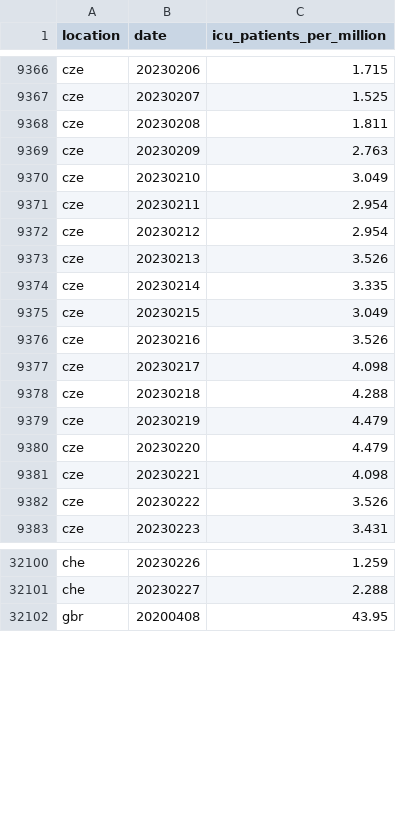
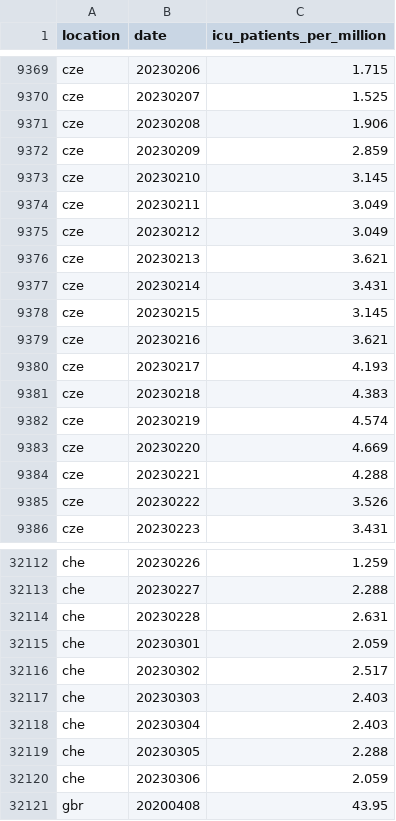
Before and after one commit to open-numbers/ddf--owid--covid_19, a CSV file: ddf--datapoints--icu_patients_per_million--by--location--date.csv, drawn as a sheet; only a part is shown, gaps mark what is left out; the diff covers the shown part only.

```diff
--- a/ddf--datapoints--icu_patients_per_million--by--location--date.csv
+++ b/ddf--datapoints--icu_patients_per_million--by--location--date.csv
@@ -9367,16 +9370,16 @@ cze,20230206,1.715
 cze,20230207,1.525
-cze,20230208,1.811
-cze,20230209,2.763
-cze,20230210,3.049
-cze,20230211,2.954
-cze,20230212,2.954
-cze,20230213,3.526
-cze,20230214,3.335
-cze,20230215,3.049
-cze,20230216,3.526
-cze,20230217,4.098
-cze,20230218,4.288
-cze,20230219,4.479
-cze,20230220,4.479
-cze,20230221,4.098
+cze,20230208,1.906
+cze,20230209,2.859
+cze,20230210,3.145
+cze,20230211,3.049
+cze,20230212,3.049
+cze,20230213,3.621
+cze,20230214,3.431
+cze,20230215,3.145
+cze,20230216,3.621
+cze,20230217,4.193
+cze,20230218,4.383
+cze,20230219,4.574
+cze,20230220,4.669
+cze,20230221,4.288
 cze,20230222,3.526
@@ -32101,2 +32113,9 @@ che,20230226,1.259
 che,20230227,2.288
+che,20230228,2.631
+che,20230301,2.059
+che,20230302,2.517
+che,20230303,2.403
+che,20230304,2.403
+che,20230305,2.288
+che,20230306,2.059
 gbr,20200408,43.95
```
Also changed, not shown: 13 added rows and 34 edited cells elsewhere in this file, ddf--datapoints--hosp_patients--by--location--date.csv, ddf--datapoints--hosp_patients_per_million--by--location--date.csv, 32 other files.
